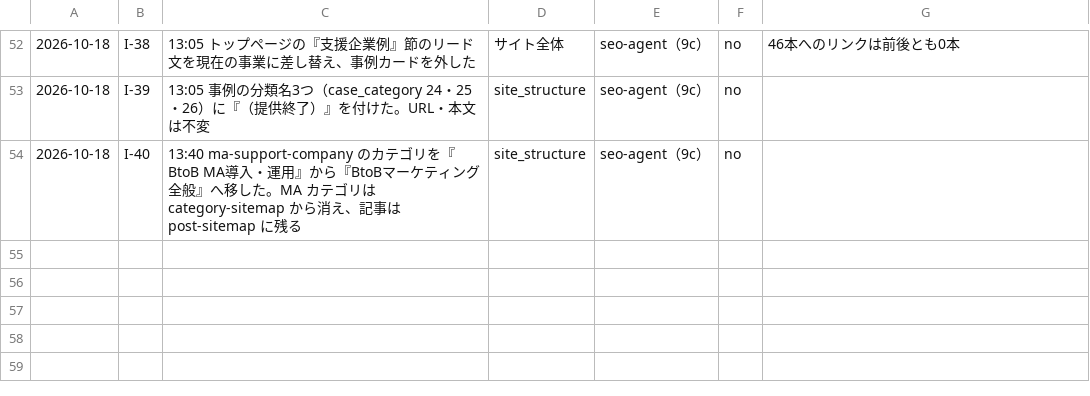
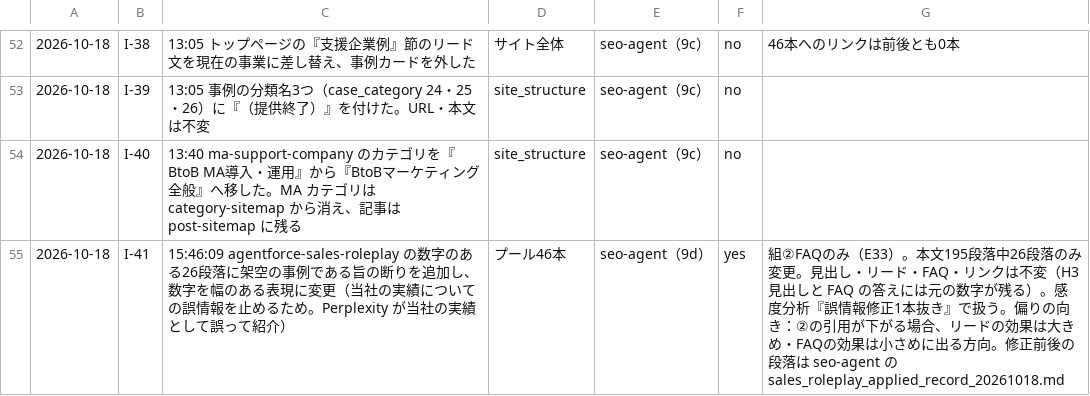
Before and after one commit to Honda-43/crosscom-llmo-dashboard, a CSV file: output/interventions.csv, drawn as a sheet; only a part is shown, gaps mark what is left out; the diff names each change by its address in the sheet, - before the commit and + after, or states it on an @@ line.

```diff
--- a/output/interventions.csv
+++ b/output/interventions.csv
+row 55: 2026-10-18 | I-41 | 15:46:09 agentforce-sales-roleplay の数字のある26段落に架空の事例である旨の断りを追加し、数字を幅のある表現に変更（当社の実績についての誤情報を止めるため。Perplexity が当社の実績として誤って紹介） | プール46本 | seo-agent（9d） | yes | 組②FAQのみ（E33）。本文195段落中26段落のみ変更。見出し・リード・FAQ・リンクは不変（H3 見出しと FAQ の答えには元の数字が残る）。感度分析『誤情報修正1本抜き』で扱う。偏りの向き：②の引用が下がる場合、リードの効果は大きめ・FAQの効果は小さめに出る方向。修正前後の段落は seo-agent の sales_roleplay_applied_record_20261018.md
```
Also changed, not shown: 12 other files.
